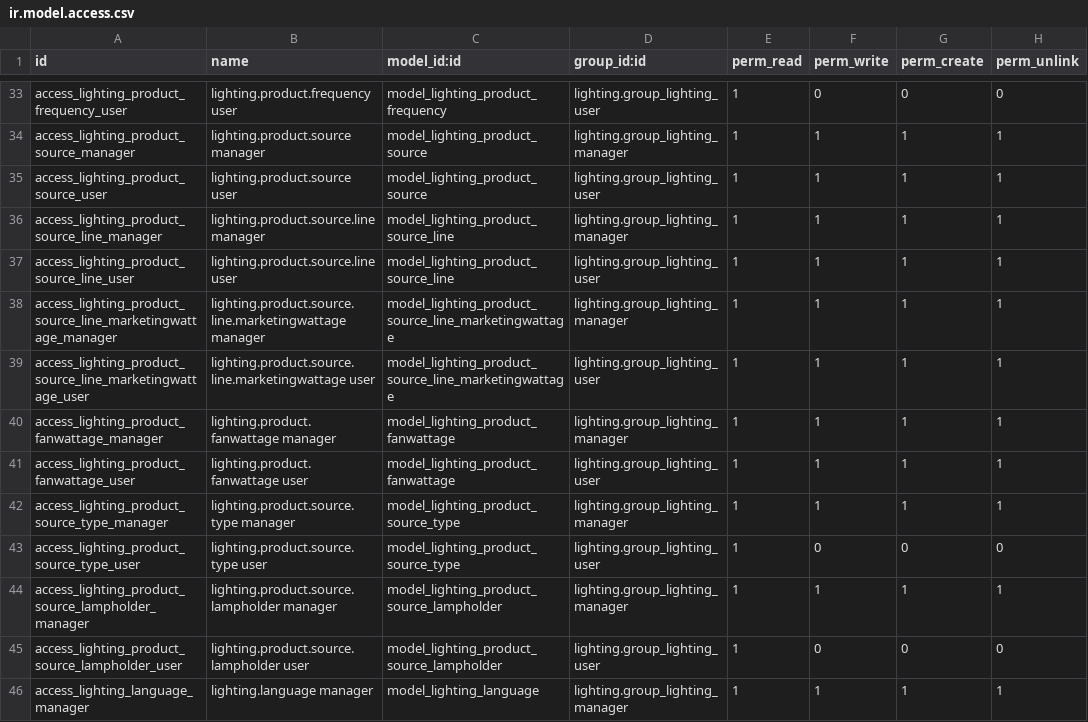
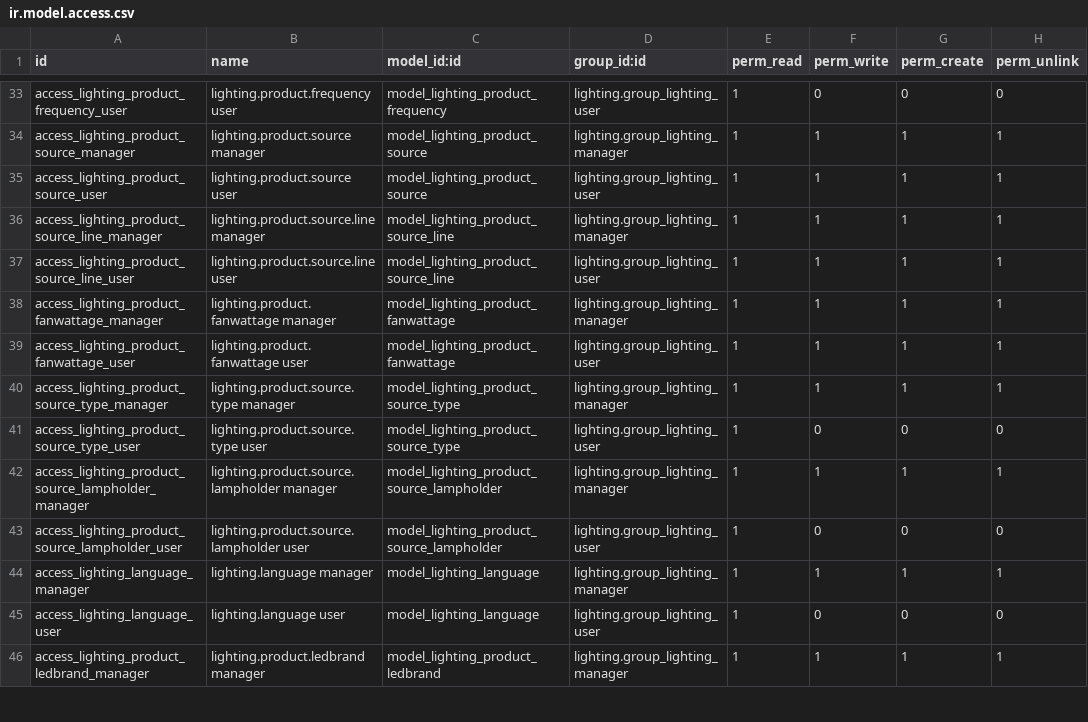
Before and after one commit to nuobit/lighting-vertical, a CSV file: lighting/security/ir.model.access.csv, drawn as a sheet; only a part is shown, gaps mark what is left out; the shorter side is filled out with more unchanged rows; the diff names each change by its address in the sheet, - before the commit and + after, or states it on an @@ line.

Commit message:
[REM] lighting: remove marketing wattages, recommended accessories will be used instead

```diff
--- a/lighting/security/ir.model.access.csv
+++ b/lighting/security/ir.model.access.csv
-row 38: access_lighting_product_source_line_marketingwattage_manager | lighting.product.source.line.marketingwattage manager | model_lighting_product_source_line_marketingwattage | lighting.group_lighting_manager | 1 | 1 | 1 | 1
-row 39: access_lighting_product_source_line_marketingwattage_user | lighting.product.source.line.marketingwattage user | model_lighting_product_source_line_marketingwattage | lighting.group_lighting_user | 1 | 1 | 1 | 1
```
Also changed, not shown: 4 other files.
